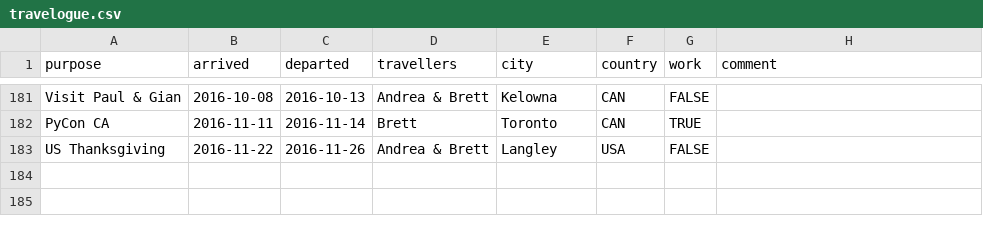
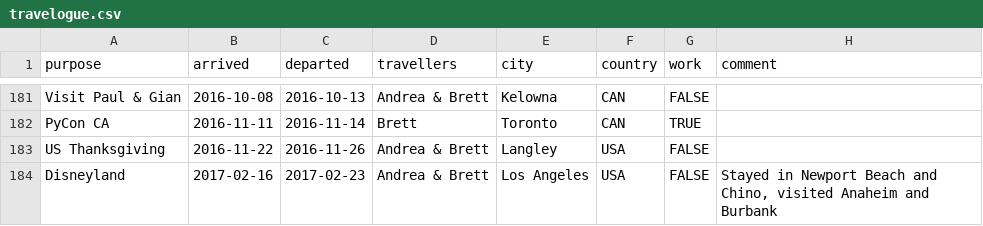
Before and after one commit to amcinnes87/travelbrag, a CSV file: travelogue.csv, drawn as a sheet; only a part is shown, gaps mark what is left out; the diff names each change by its address in the sheet, - before the commit and + after, or states it on an @@ line.

```diff
--- a/travelogue.csv
+++ b/travelogue.csv
+row 184: Disneyland | 2017-02-16 | 2017-02-23 | Andrea & Brett | Los Angeles | USA | FALSE | Stayed in Newport Beach and Chino, visited Anaheim and Burbank
```
Also changed, not shown: cities.csv, 2 other files.
